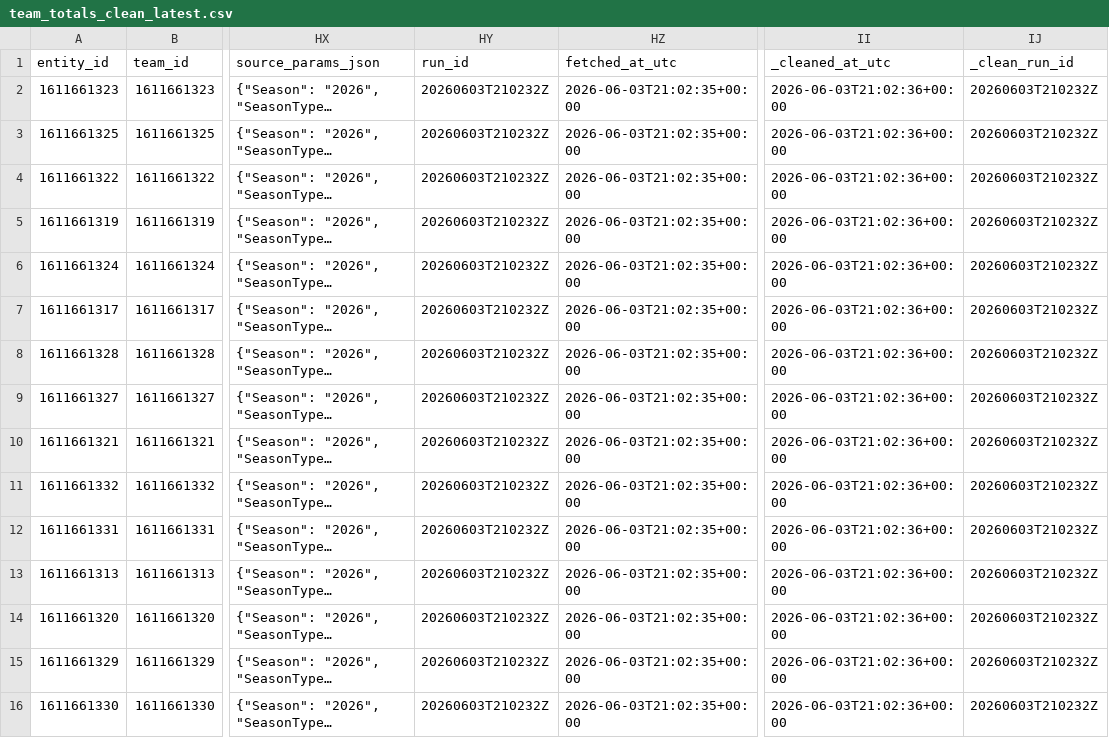
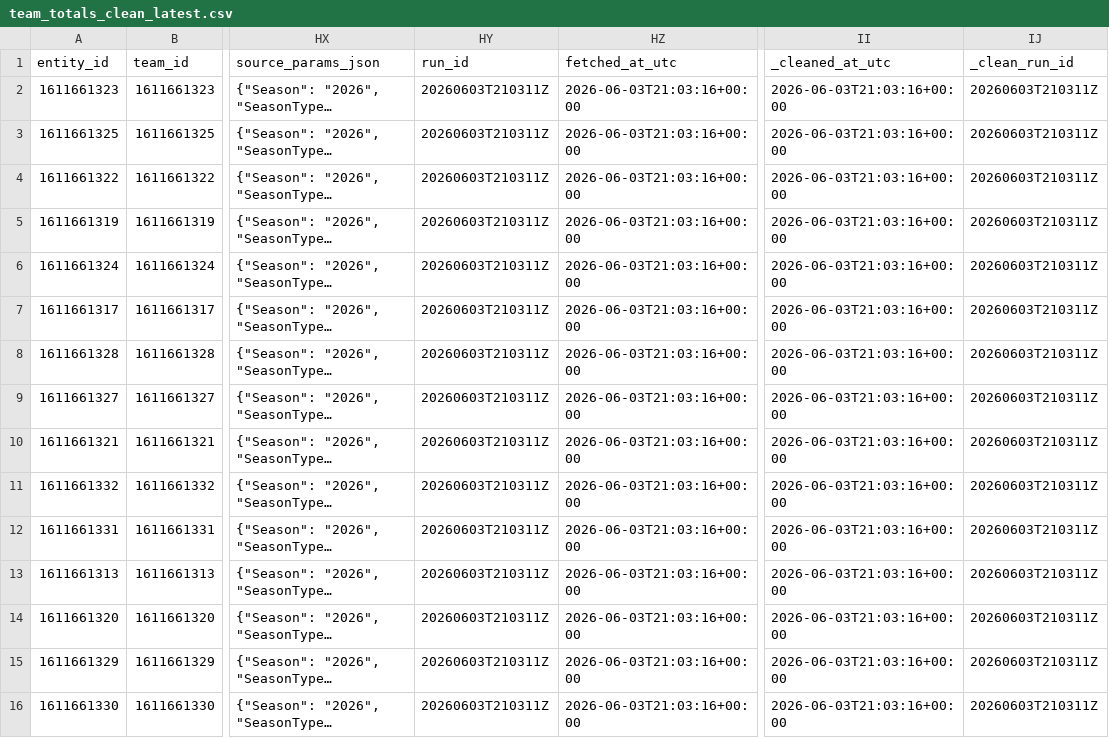
Before and after one commit to kbsmd-sportsmusicdata/wnba-pbpstats-2026-pipeline, a CSV file: data/pbpstats_wnba_2026/clean_latest/2026/team_totals_clean_latest.csv, drawn as a sheet; only a part is shown, gaps mark what is left out; long unchanged cells end in …; the diff names each change by its address in the sheet, - before the commit and + after, or states it on an @@ line.

```diff
--- a/data/pbpstats_wnba_2026/clean_latest/2026/team_totals_clean_latest.csv
+++ b/data/pbpstats_wnba_2026/clean_latest/2026/team_totals_clean_latest.csv
-HY2:HY16 (run_id): 20260603T210232Z
+HY2:HY16 (run_id): 20260603T210311Z
-HZ2:HZ16 (fetched_at_utc): 2026-06-03T21:02:35+00:00
+HZ2:HZ16 (fetched_at_utc): 2026-06-03T21:03:16+00:00
-II2:II16 (_cleaned_at_utc): 2026-06-03T21:02:36+00:00
+II2:II16 (_cleaned_at_utc): 2026-06-03T21:03:16+00:00
-IJ2:IJ16 (_clean_run_id): 20260603T210232Z
+IJ2:IJ16 (_clean_run_id): 20260603T210311Z
```
Also changed, not shown: data/pbpstats_wnba_2026/clean_latest/2026/player_totals_clean_latest.csv, data/pbpstats_wnba_2026/clean_latest/2026/wnba_players_directory_clean_latest.csv, 33 other files.
